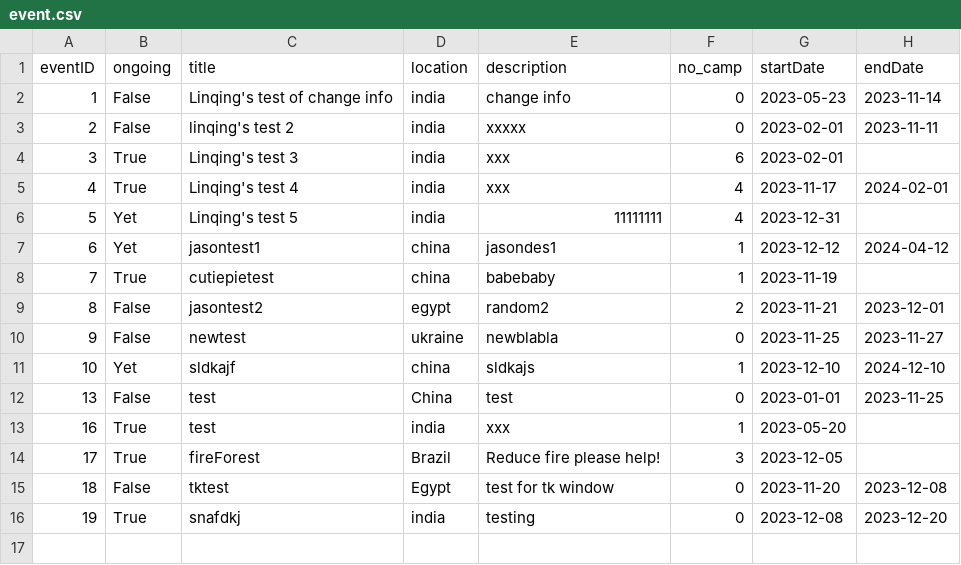
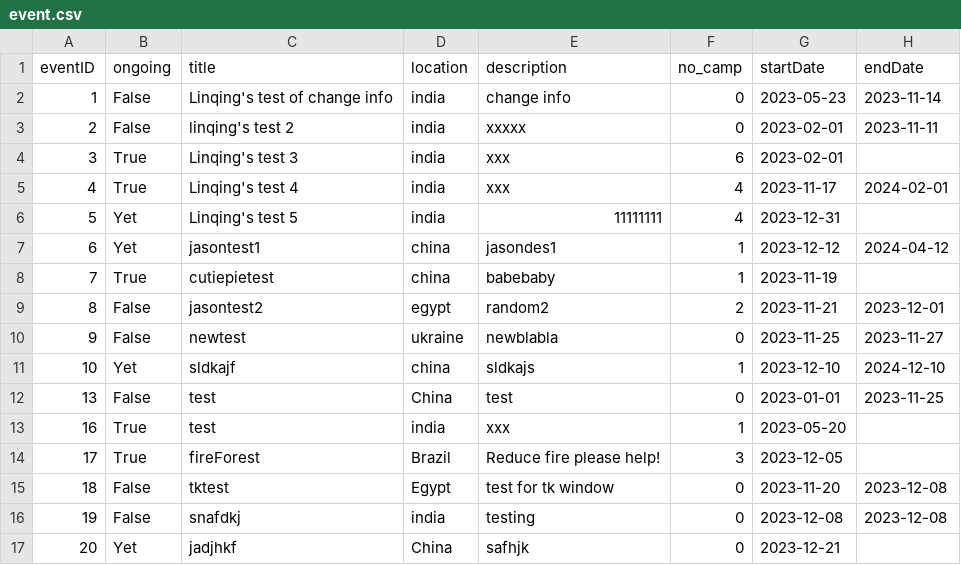
Before and after one commit to bennylao/ucl-humanitarian-management-system-CLI, a CSV file: humanitarian_management_system/data/event.csv, drawn as a sheet.

```diff
--- a/humanitarian_management_system/data/event.csv
+++ b/humanitarian_management_system/data/event.csv
@@ -15,2 +15,3 @@ eventID,ongoing,title,location,description,no_camp,startDate,endDate
 18,False,tktest,Egypt,test for tk window,0,2023-11-20,2023-12-08
-19,True,snafdkj,india,testing,0,2023-12-08,2023-12-20
+19,False,snafdkj,india,testing,0,2023-12-08,2023-12-08
+20,Yet,jadjhkf,China,safhjk,0,2023-12-21,
```
Also changed, not shown: 3 other files.
